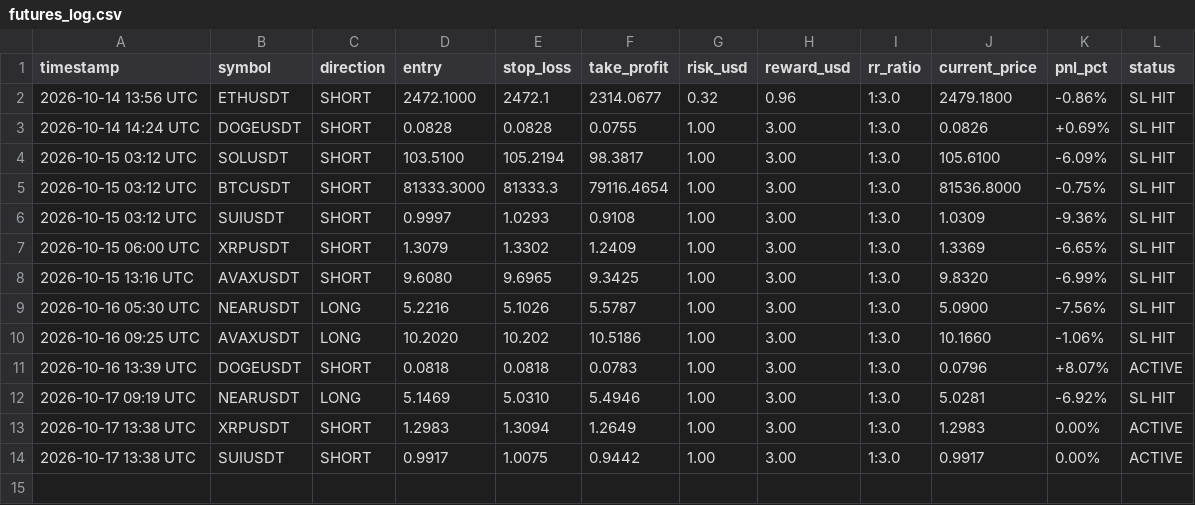
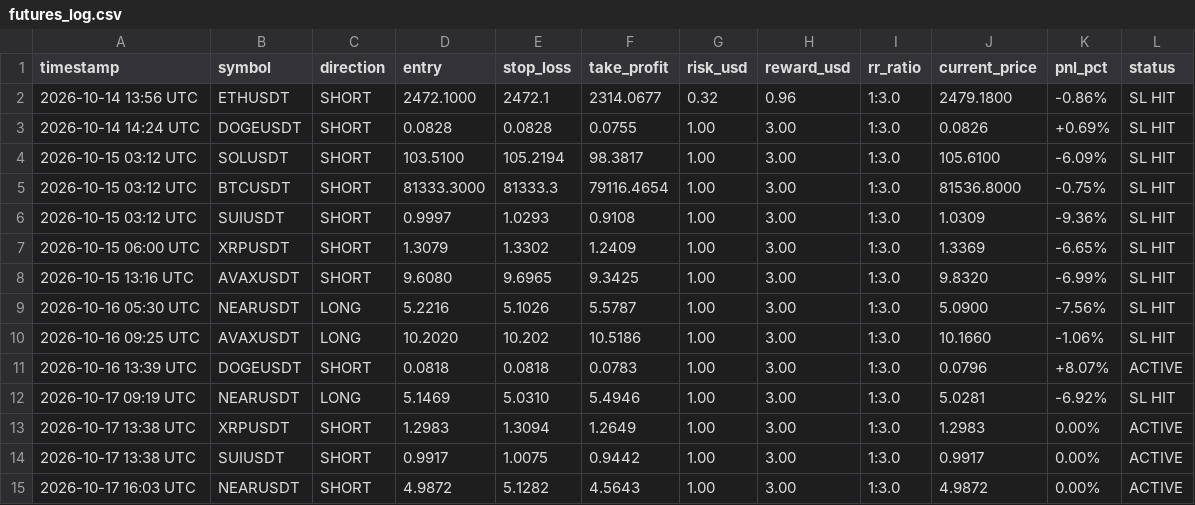
Before and after one commit to musha1229/crypto-future-bot, a CSV file: futures_log.csv, drawn as a sheet.

```diff
--- a/futures_log.csv
+++ b/futures_log.csv
@@ -14 +14,2 @@ timestamp,symbol,direction,entry,stop_loss,take_profit,risk_usd,reward_usd,rr_ra
 2026-10-17 13:38 UTC,SUIUSDT,SHORT,0.9917,1.0075,0.9442,1.00,3.00,1:3.0,0.9917,0.00%,ACTIVE
+2026-10-17 16:03 UTC,NEARUSDT,SHORT,4.9872,5.1282,4.5643,1.00,3.00,1:3.0,4.9872,0.00%,ACTIVE
```
